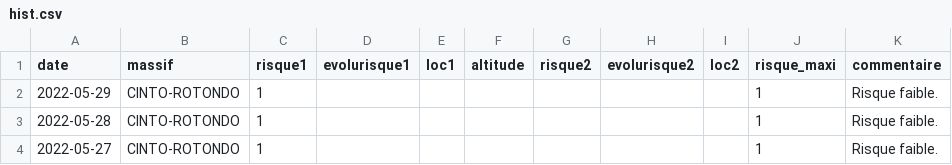
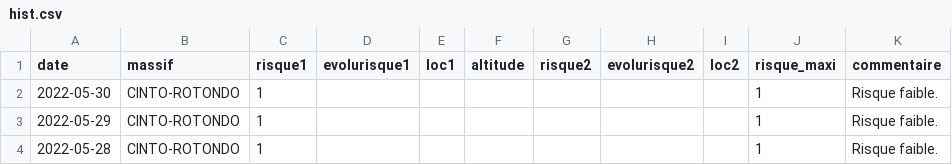
Before and after one commit to qloridant/meteofrance_bra_hist, a CSV file: src/data/CINTO-ROTONDO/hist.csv, drawn as a sheet; only a part is shown; the shorter side is filled out with more unchanged rows; the diff names each change by its address in the sheet, - before the commit and + after, or states it on an @@ line.

Commit message:
Daily automatic file update

```diff
--- a/src/data/CINTO-ROTONDO/hist.csv
+++ b/src/data/CINTO-ROTONDO/hist.csv
+row 2: 2022-05-30 | CINTO-ROTONDO | 1 |  |  |  |  |  |  | 1 | Risque faible.
```
